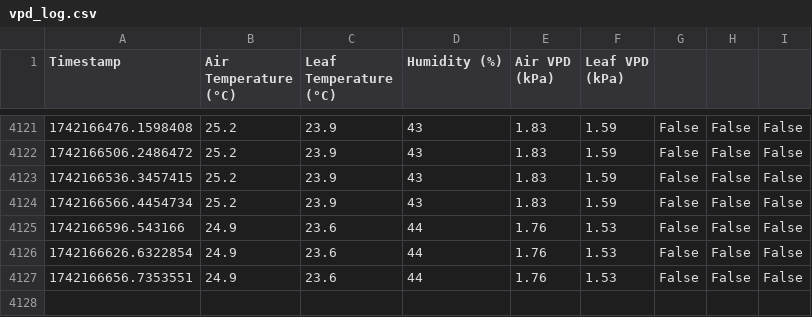
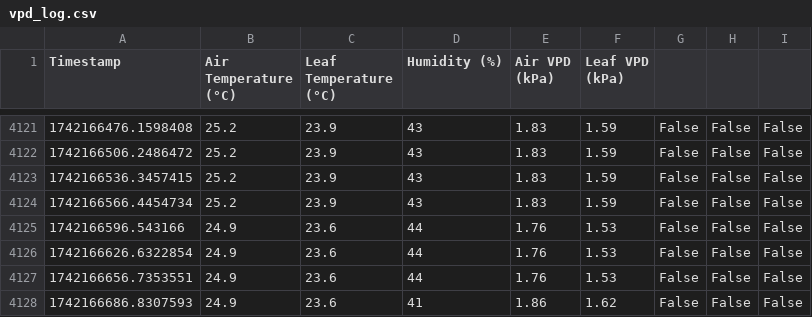
Before and after one commit to GerritHoskins/vpd, a CSV file: vpd_log.csv, drawn as a sheet; only a part is shown, gaps mark what is left out; the diff names each change by its address in the sheet, - before the commit and + after, or states it on an @@ line.

Commit message:
Auto-sync: Mon 17 Mar 00:11:36 CET 2025

```diff
--- a/vpd_log.csv
+++ b/vpd_log.csv
+row 4128: 1742166686.8307593 | 24.9 | 23.6 | 41 | 1.86 | 1.62 | False | False | False
```
